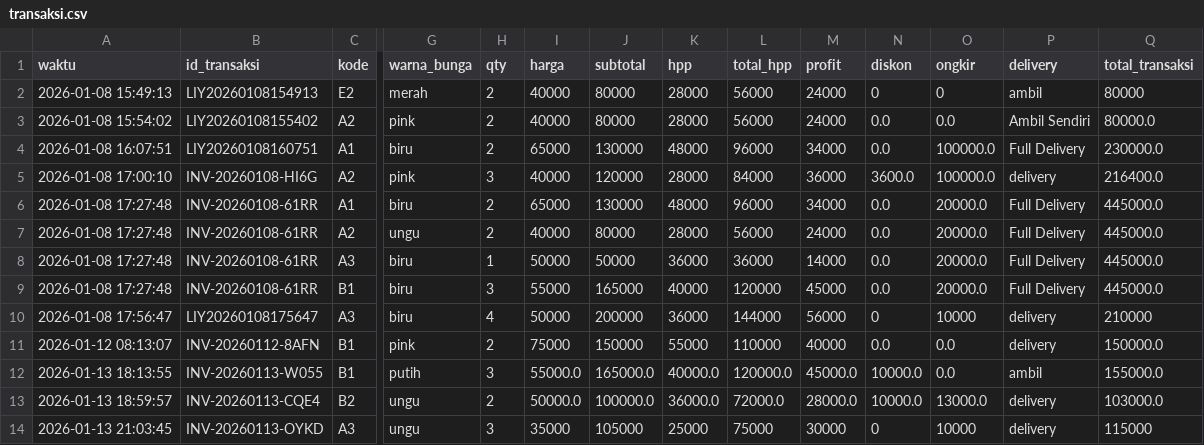
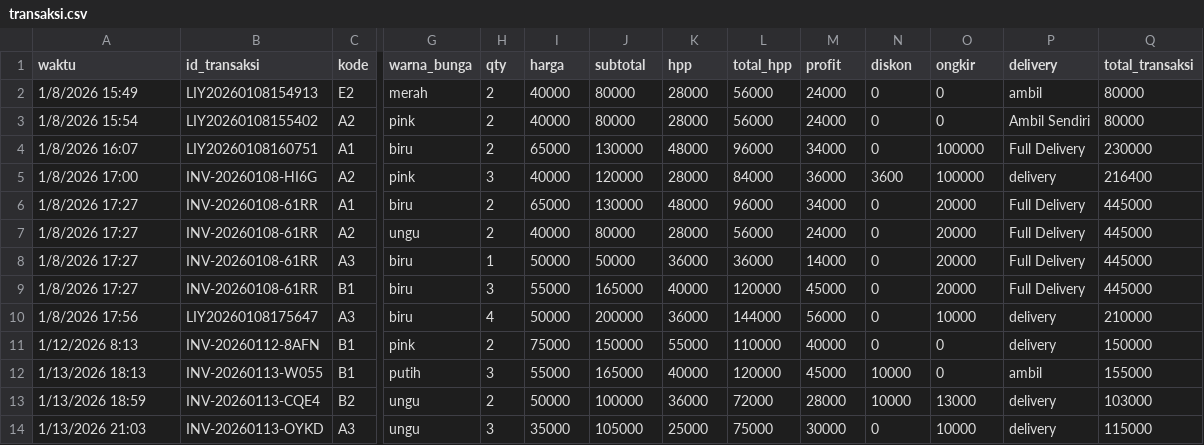
Before and after one commit to Rnov24/mini-project-alpro-bouquet-liya, a CSV file: data/transaksi.csv, drawn as a sheet; only a part is shown, gaps mark what is left out; removed rows and columns are numbered as before the commit, all else as after; rows hold the shown columns only; the diff covers the shown part only; the diff names each change by its address in the sheet, - before the commit and + after, or states it on an @@ line.

```diff
--- a/data/transaksi.csv
+++ b/data/transaksi.csv
-A2 (waktu): 2026-01-08 15:49:13
+A2 (waktu): 1/8/2026 15:49
-A3 (waktu): 2026-01-08 15:54:02
+A3 (waktu): 1/8/2026 15:54
-N3:N4 (diskon): 0.0
+N3:N4 (diskon): 0
-O3 (ongkir): 0.0
+O3 (ongkir): 0
-Q3 (total_transaksi): 80000.0
+Q3 (total_transaksi): 80000
-A4 (waktu): 2026-01-08 16:07:51
+A4 (waktu): 1/8/2026 16:07
-O4:O5 (ongkir): 100000.0
+O4:O5 (ongkir): 100000
-Q4 (total_transaksi): 230000.0
+Q4 (total_transaksi): 230000
-A5 (waktu): 2026-01-08 17:00:10
+A5 (waktu): 1/8/2026 17:00
-N5 (diskon): 3600.0
+N5 (diskon): 3600
-Q5 (total_transaksi): 216400.0
+Q5 (total_transaksi): 216400
-A6:A9 (waktu): 2026-01-08 17:27:48
+A6:A9 (waktu): 1/8/2026 17:27
-N6:N9 (diskon): 0.0
+N6:N9 (diskon): 0
-O6:O9 (ongkir): 20000.0
+O6:O9 (ongkir): 20000
-Q6:Q9 (total_transaksi): 445000.0
+Q6:Q9 (total_transaksi): 445000
-A10 (waktu): 2026-01-08 17:56:47
+A10 (waktu): 1/8/2026 17:56
-A11 (waktu): 2026-01-12 08:13:07
+A11 (waktu): 1/12/2026 8:13
-N11 (diskon): 0.0
+N11 (diskon): 0
-O11 (ongkir): 0.0
+O11 (ongkir): 0
-Q11 (total_transaksi): 150000.0
+Q11 (total_transaksi): 150000
-row 12: 2026-01-13 18:13:55 | INV-20260113-W055 | B1 | putih | 3 | 55000.0 | 165000.0 | 40000.0 | 120000.0 | 45000.0 | 10000.0 | 0.0 | ambil | 155000.0
+row 12: 1/13/2026 18:13 | INV-20260113-W055 | B1 | putih | 3 | 55000 | 165000 | 40000 | 120000 | 45000 | 10000 | 0 | ambil | 155000
-A13 (waktu): 2026-01-13 18:59:57
+A13 (waktu): 1/13/2026 18:59
-I13 (harga): 50000.0
+I13 (harga): 50000
-J13 (subtotal): 100000.0
+J13 (subtotal): 100000
-K13 (hpp): 36000.0
+K13 (hpp): 36000
-L13 (total_hpp): 72000.0
+L13 (total_hpp): 72000
-M13 (profit): 28000.0
+M13 (profit): 28000
-N13 (diskon): 10000.0
+N13 (diskon): 10000
-O13 (ongkir): 13000.0
+O13 (ongkir): 13000
-Q13 (total_transaksi): 103000.0
+Q13 (total_transaksi): 103000
-A14 (waktu): 2026-01-13 21:03:45
+A14 (waktu): 1/13/2026 21:03
```
Also changed, not shown: 17 edited cells elsewhere in this file, 2 other files.
